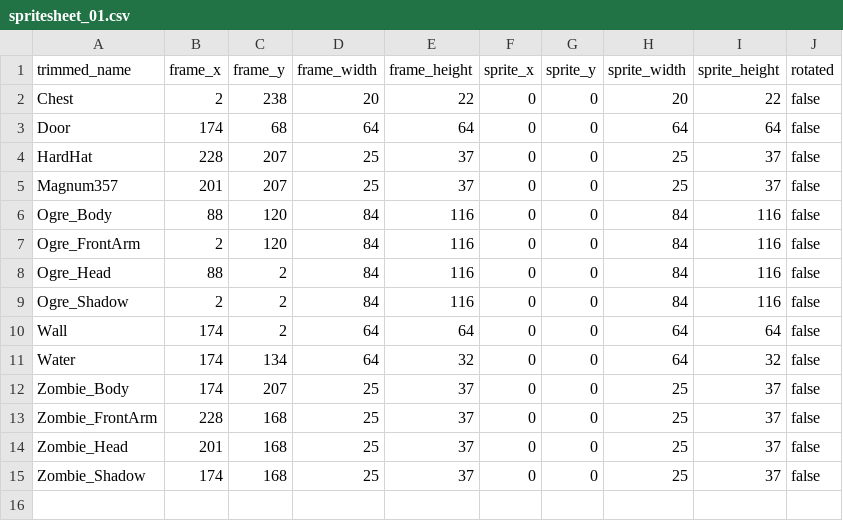
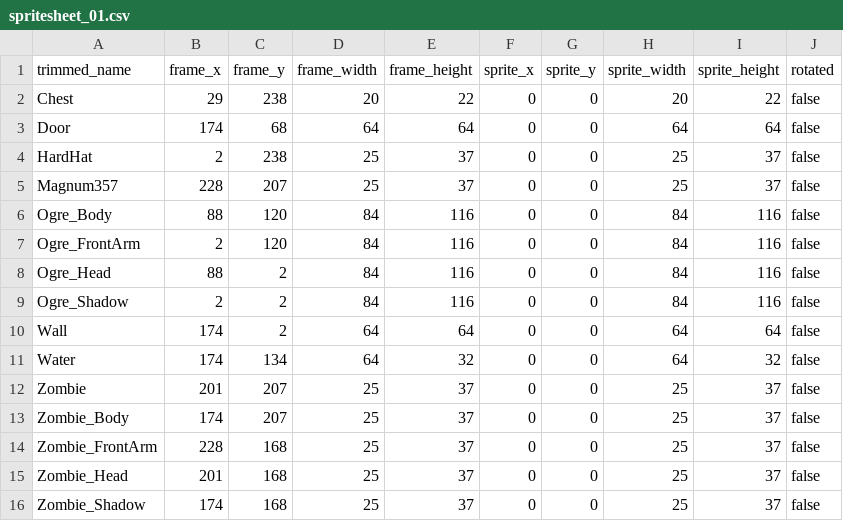
Before and after one commit to jordansavant/roguezombie, a CSV file: content/spritesheet_01.csv, drawn as a sheet.

```diff
--- a/content/spritesheet_01.csv
+++ b/content/spritesheet_01.csv
@@ -1,6 +1,6 @@
 trimmed_name,frame_x,frame_y,frame_width,frame_height,sprite_x,sprite_y,sprite_width,sprite_height,rotated
-Chest,2,238,20,22,0,0,20,22,false
+Chest,29,238,20,22,0,0,20,22,false
 Door,174,68,64,64,0,0,64,64,false
-HardHat,228,207,25,37,0,0,25,37,false
-Magnum357,201,207,25,37,0,0,25,37,false
+HardHat,2,238,25,37,0,0,25,37,false
+Magnum357,228,207,25,37,0,0,25,37,false
 Ogre_Body,88,120,84,116,0,0,84,116,false
@@ -11,2 +11,3 @@ Wall,174,2,64,64,0,0,64,64,false
 Water,174,134,64,32,0,0,64,32,false
+Zombie,201,207,25,37,0,0,25,37,false
 Zombie_Body,174,207,25,37,0,0,25,37,false
```
Also changed, not shown: content/interface_01.csv, 9 other files.
